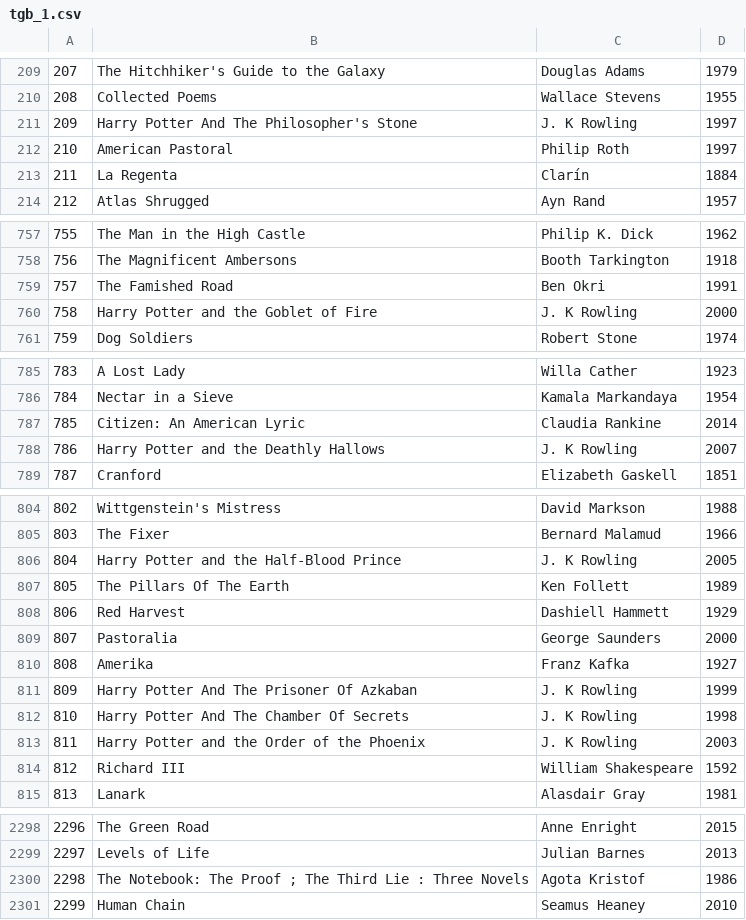
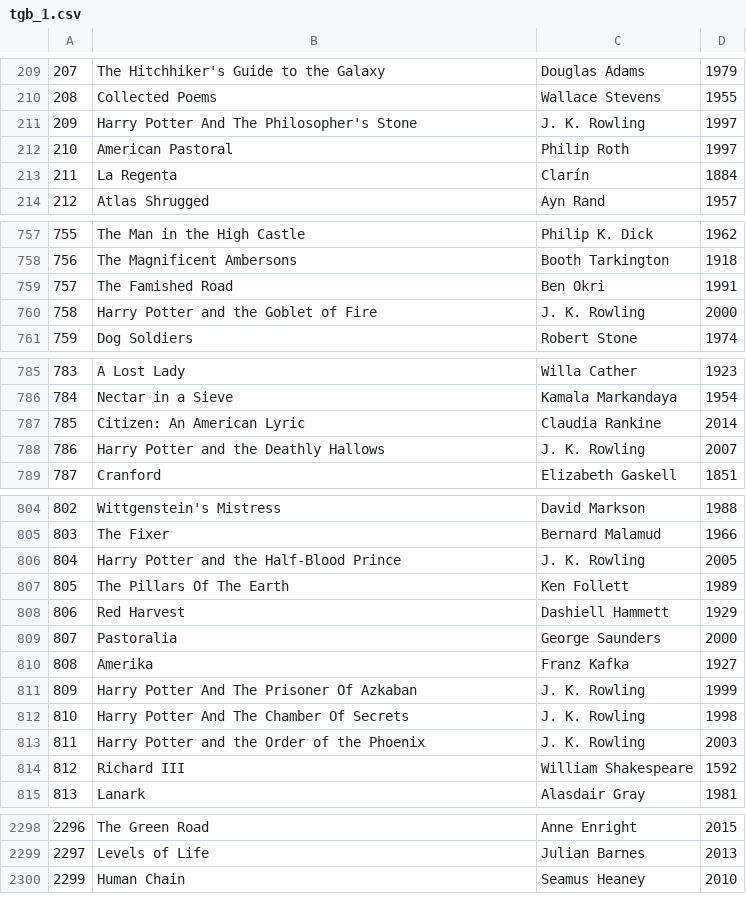
Before and after one commit to jbfish00/classic_lit, a CSV file: tgb_1.csv, drawn as a sheet; only a part is shown, gaps mark what is left out; the diff covers the shown part only.

Commit message:
Combined and Mostly Cleaned Data

```diff
--- a/tgb_1.csv
+++ b/tgb_1.csv
@@ -210,3 +210,3 @@
 208,Collected Poems,Wallace Stevens,1955
-209,Harry Potter And The Philosopher's Stone,J. K Rowling,1997
+209,Harry Potter And The Philosopher's Stone,J. K. Rowling,1997
 210,American Pastoral,Philip Roth,1997
@@ -759,3 +759,3 @@
 757,The Famished Road,Ben Okri,1991
-758,Harry Potter and the Goblet of Fire ,J. K Rowling,2000
+758,Harry Potter and the Goblet of Fire ,J. K. Rowling,2000
 759,Dog Soldiers ,Robert Stone,1974
@@ -787,3 +787,3 @@
 785,Citizen: An American Lyric,Claudia Rankine,2014
-786,Harry Potter and the Deathly Hallows,J. K Rowling,2007
+786,Harry Potter and the Deathly Hallows,J. K. Rowling,2007
 787,Cranford,Elizabeth Gaskell,1851
@@ -805,3 +805,3 @@
 803,The Fixer,Bernard Malamud,1966
-804,Harry Potter and the Half-Blood Prince,J. K Rowling,2005
+804,Harry Potter and the Half-Blood Prince,J. K. Rowling,2005
 805,The Pillars Of The Earth,Ken Follett,1989
@@ -810,5 +810,5 @@
 808,Amerika,Franz Kafka,1927
-809,Harry Potter And The Prisoner Of Azkaban,J. K Rowling,1999
-810,Harry Potter And The Chamber Of Secrets,J. K Rowling,1998
-811,Harry Potter and the Order of the Phoenix,J. K Rowling,2003
+809,Harry Potter And The Prisoner Of Azkaban,J. K. Rowling,1999
+810,Harry Potter And The Chamber Of Secrets,J. K. Rowling,1998
+811,Harry Potter and the Order of the Phoenix,J. K. Rowling,2003
 812,Richard III,William Shakespeare,1592
@@ -2299,3 +2299,2 @@
 2297,Levels of Life,Julian Barnes,2013
-2298,The Notebook: The Proof ; The Third Lie : Three Novels,Agota Kristof,1986
 2299,Human Chain,Seamus Heaney,2010
```
Also changed, not shown: 1 edited cell elsewhere in this file, tgb_2.csv, 3 other files.
